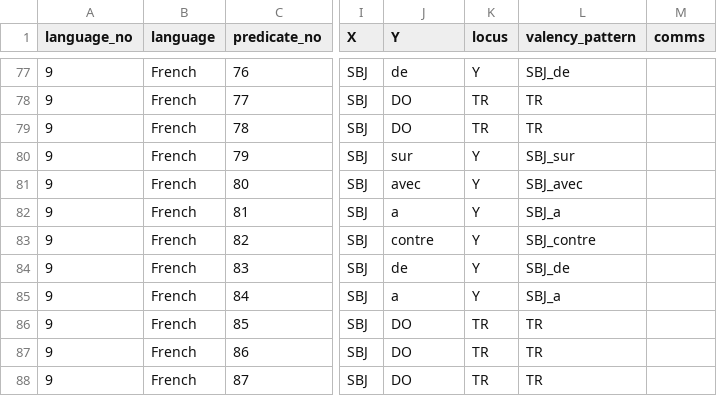
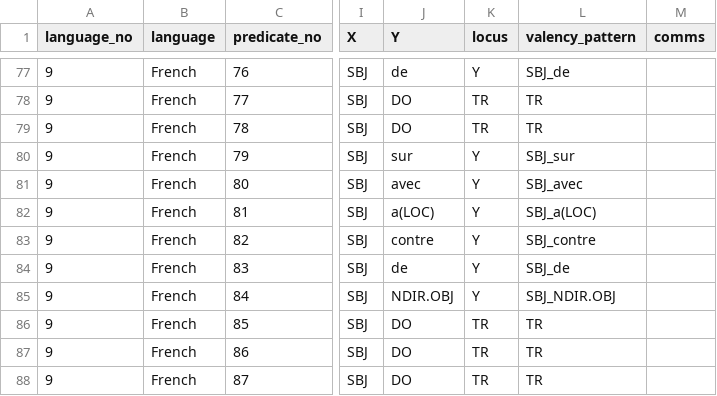
Before and after one commit to macleginn/bivaltyp, a CSV file: data/langtables/French_data.csv, drawn as a sheet; only a part is shown, gaps mark what is left out; the diff covers the shown part only; the diff names each change by its address in the sheet, - before the commit and + after, or states it on an @@ line.

Commit message:
Add files via upload

```diff
--- a/data/langtables/French_data.csv
+++ b/data/langtables/French_data.csv
-J82 (Y): a
+J82 (Y): a(LOC)
-L82 (valency_pattern): SBJ_a
+L82 (valency_pattern): SBJ_a(LOC)
-J85 (Y): a
+J85 (Y): NDIR.OBJ
-L85 (valency_pattern): SBJ_a
+L85 (valency_pattern): SBJ_NDIR.OBJ
```
Also changed, not shown: 29 edited cells elsewhere in this file.
